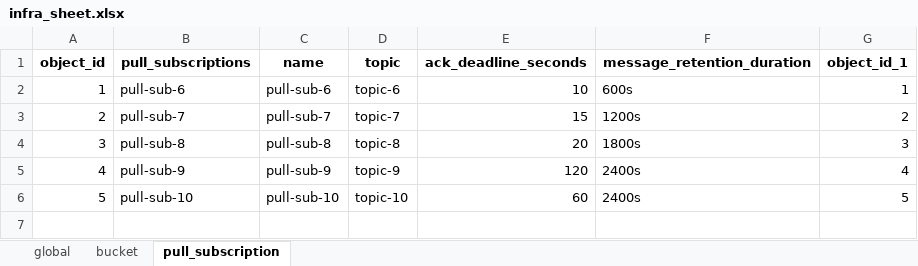
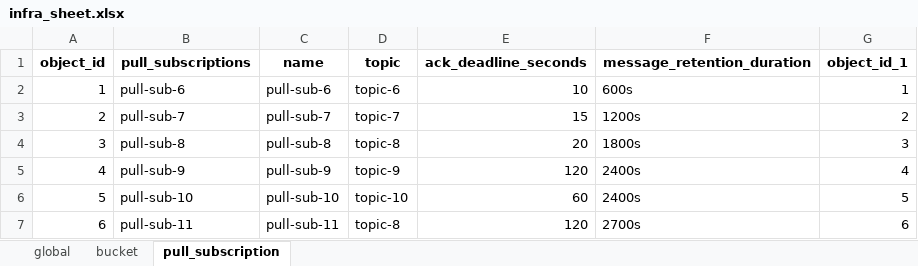
Before and after one commit to kranthimj23/promotion-repo, an Excel workbook: helm-charts/sit-values/infra-values/dataset/infra_sheet.xlsx, sheet pull_subscription, drawn as a sheet; values as stored, in another font and other column widths than the file's, no borders; the diff names each change by its address in the sheet, - before the commit and + after, or states it on an @@ line.

```diff
--- a/helm-charts/sit-values/infra-values/dataset/infra_sheet.xlsx (sheet pull_subscription)
+++ b/helm-charts/sit-values/infra-values/dataset/infra_sheet.xlsx (sheet pull_subscription)
+row 7: 6 | pull-sub-11 | pull-sub-11 | topic-8 | 120 | 2700s | 6
```
Also changed, not shown: 1 other file.
